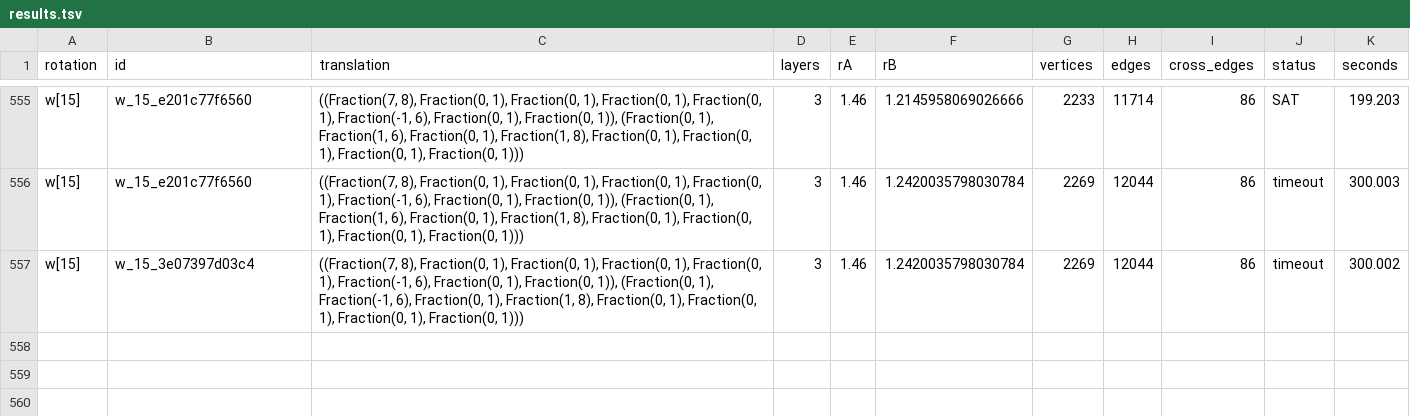
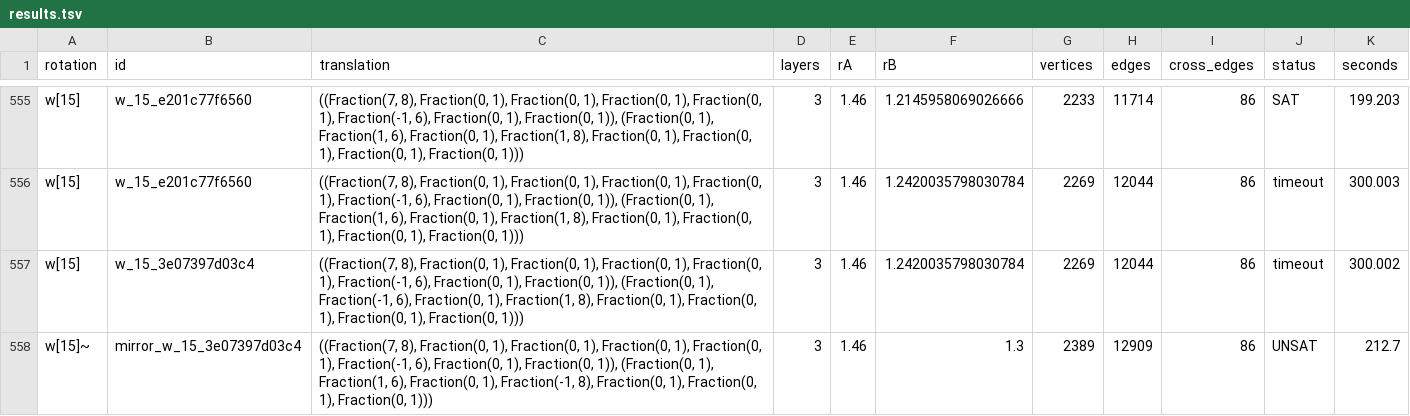
Before and after one commit to jzone3/solving-math-problems, a TSV file: runs/P23-tuniv/results.tsv, drawn as a sheet; only a part is shown, gaps mark what is left out; the diff names each change by its address in the sheet, - before the commit and + after, or states it on an @@ line.

```diff
--- a/runs/P23-tuniv/results.tsv
+++ b/runs/P23-tuniv/results.tsv
+row 558: w[15]~ | mirror_w_15_3e07397d03c4 | ((Fraction(7, 8), Fraction(0, 1), Fraction(0, 1), Fraction(0, 1), Fraction(0, 1), Fraction(-1, 6), Fraction(0, 1), Fraction(0, 1)), (Fraction(0, 1), Fraction(1, 6), Fraction(0, 1), Fraction(-1, 8), Fraction(0, 1), Fraction(0, 1), Fraction(0, 1))) | 3 | 1.46 | 1.3 | 2389 | 12909 | 86 | UNSAT | 212.7
```
Also changed, not shown: 1 other file.
